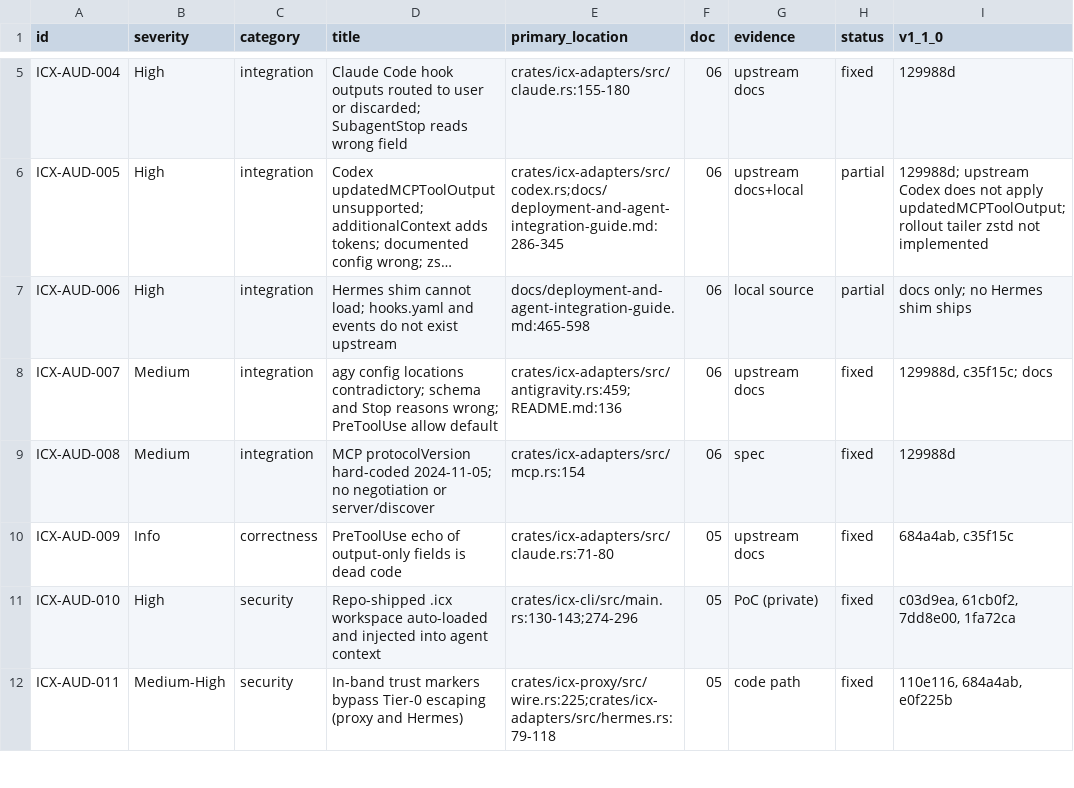
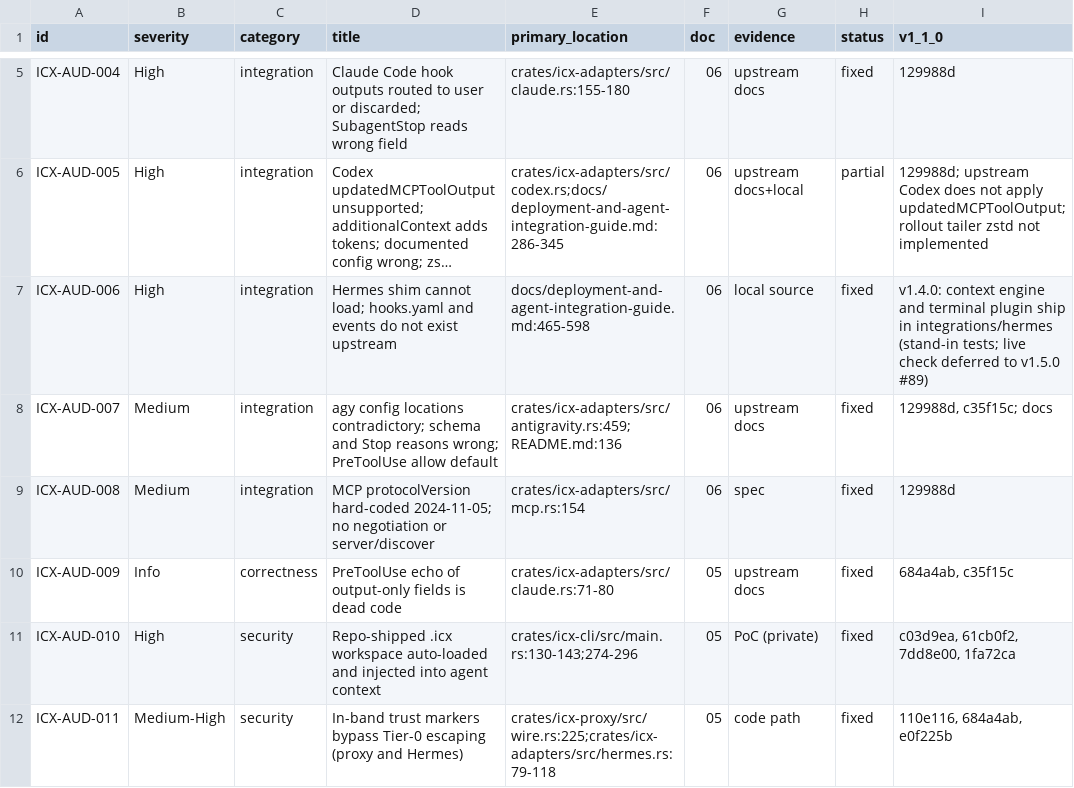
Before and after one commit to doublegate/Infinity-Context, a CSV file: docs/claude/findings.csv, drawn as a sheet; only a part is shown, gaps mark what is left out; long unchanged cells end in …; the diff names each change by its address in the sheet, - before the commit and + after, or states it on an @@ line.

Commit message:
feat(hermes): ship the context engine and terminal plugin (T-65-002/009)
integrations/hermes/ now holds two plugins written against Hermes
v0.23.3 (caafe5389ae), pinned with requires_hermes ">=0.23.3,<0.24"
(Hermes refuses them on other versions and keeps its compressor).

icx (context engine), fixing the hand-installed plugin's defects:
- no manifest kind (standalone); `context_engine` is not a valid kind;
- Hermes passes compression: settings only to its built-in compressor,
  so the engine reads them from Hermes's config and maps them to
  ContextCompressor parameters (filtered by its signature; bad values
  fall back to defaults);
- on_turn_complete sends only the messages added since the last turn
  (after a compaction, the latest turn) on one bounded worker; a full
  queue drops instead of blocking;
- on_session_start fetches the tail slot on the worker, never blocking.

icx-terminal (general plugin, off until in plugins.enabled): stubs
large successful shell results via transform_terminal_output, backed by
a new `icx hook --agent hermes --event transform_terminal_output`
(failed commands keep their output).

icx install --agent hermes copies both plugins (backups, private
modes) and prints the two config.yaml lines; YAML is not edited.

Tests: 12 stand-in tests drive both plugins through fake Hermes modules
with the real icx binary (deltas, bounded worker, non-blocking start,
config mapping, fail-open, lossless deref of the terminal stub); Rust
tests for the new event. CI now runs these and the OpenCode plugin
tests (bun via pinned oven-sh/setup-bun v2.2.0), and integrations/
changes trigger the Rust jobs because icx-cli embeds them. Live Hermes
verification stays deferred to v1.5.0 (#89). ICX-AUD-006 fixed.

Refs #44

```diff
--- a/docs/claude/findings.csv
+++ b/docs/claude/findings.csv
-H7 (status): partial
+H7 (status): fixed
-I7 (v1_1_0): docs only; no Hermes shim ships
+I7 (v1_1_0): v1.4.0: context engine and terminal plugin ship in integrations/hermes (stand-in tests; live check deferred to v1.5.0 #89)
```
Also changed, not shown: 15 other files.
